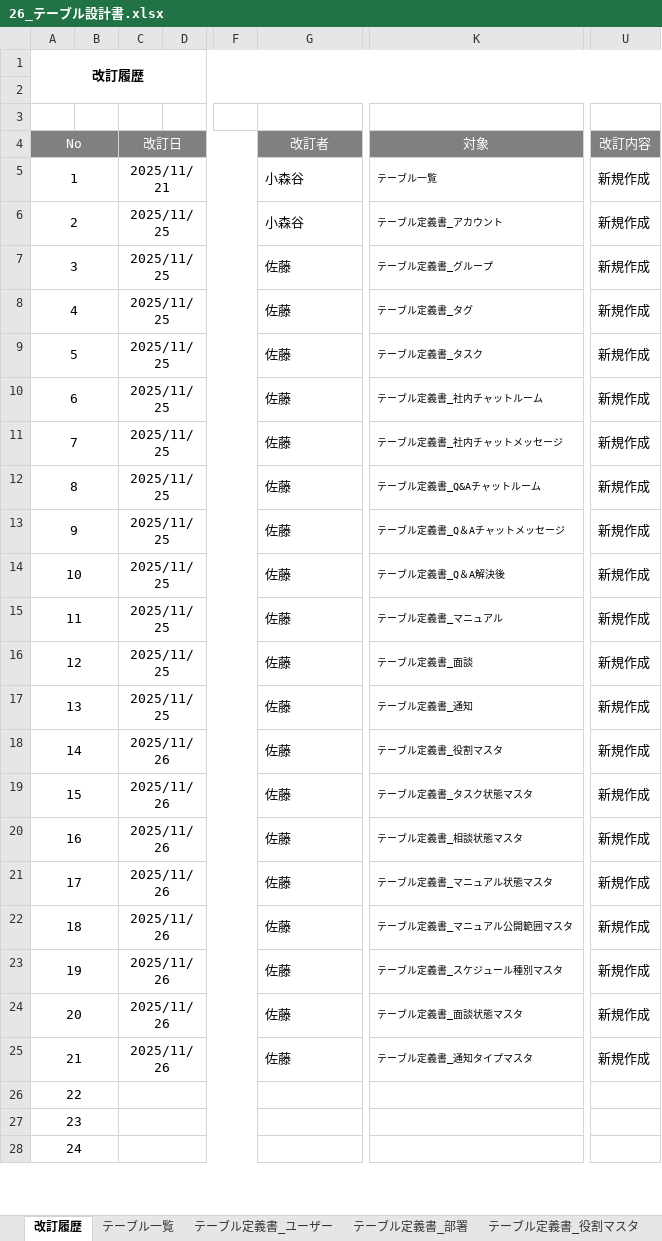
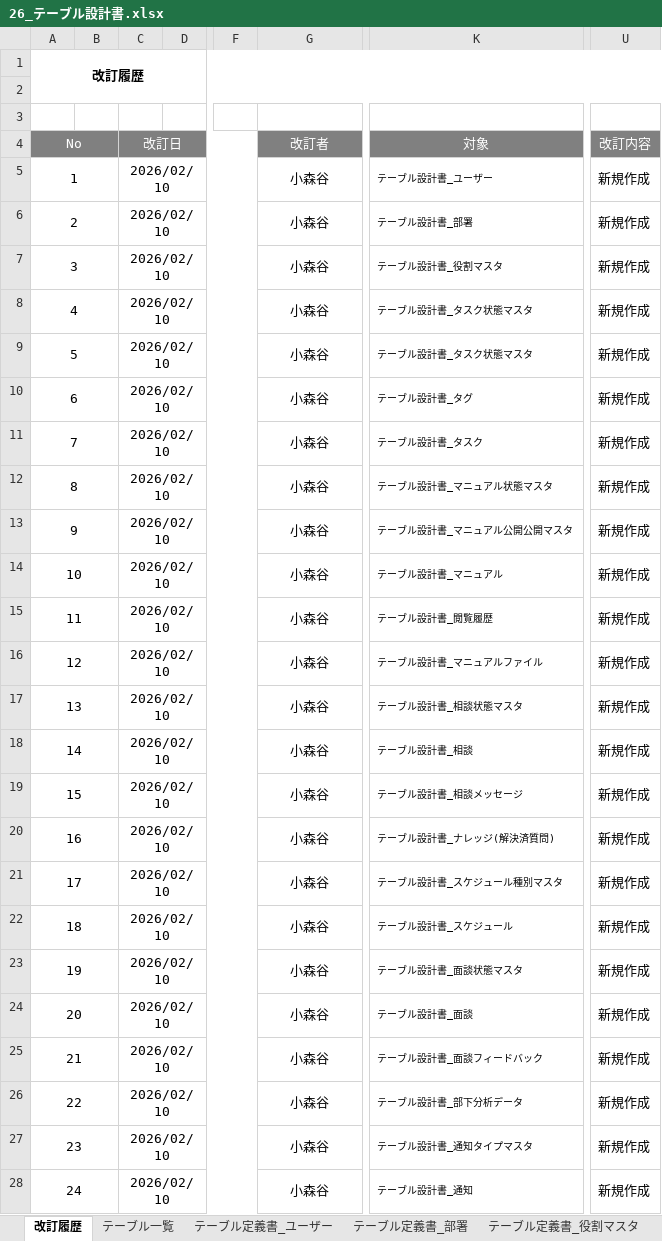
Before and after one commit to famimanotentyo/groupfnext, an Excel workbook: 26_テーブル設計書.xlsx, sheet 改訂履歴, drawn as a sheet; only a part is shown, gaps mark what is left out; values as stored, in another font and other column widths than the file's, no borders; the diff covers the shown part only; the diff names each change by its address in the sheet, - before the commit and + after, or states it on an @@ line.

```diff
--- a/26_テーブル設計書.xlsx (sheet 改訂履歴)
+++ b/26_テーブル設計書.xlsx (sheet 改訂履歴)
-C5: 2025/11/21
+C5: 2026/02/10
-G5:G25 alignment: left
+G5:G25 alignment: center
-K5: テーブル一覧
+K5: テーブル設計書_ユーザー
-C6:C17: 2025/11/25
+C6:C17: 2026/02/10
-K6: テーブル定義書_アカウント
+K6: テーブル設計書_部署
-G7:G25: 佐藤
+G7:G25: 小森谷
-K7: テーブル定義書_グループ
+K7: テーブル設計書_役割マスタ
-K8: テーブル定義書_タグ
+K8: テーブル設計書_タスク状態マスタ
-K9: テーブル定義書_タスク
+K9: テーブル設計書_タスク状態マスタ
-K10: テーブル定義書_社内チャットルーム
+K10: テーブル設計書_タグ
-K11: テーブル定義書_社内チャットメッセージ
+K11: テーブル設計書_タスク
-K12: テーブル定義書_Q&Aチャットルーム
+K12: テーブル設計書_マニュアル状態マスタ
-K13: テーブル定義書_Q＆Aチャットメッセージ
+K13: テーブル設計書_マニュアル公開公開マスタ
-K14: テーブル定義書_Q＆A解決後
+K14: テーブル設計書_マニュアル
-K15: テーブル定義書_マニュアル
+K15: テーブル設計書_閲覧履歴
-K16: テーブル定義書_面談
+K16: テーブル設計書_マニュアルファイル
-K17: テーブル定義書_通知
+K17: テーブル設計書_相談状態マスタ
-C18:C25: 2025/11/26
+C18:C25: 2026/02/10
-K18: テーブル定義書_役割マスタ
+K18: テーブル設計書_相談
-K19: テーブル定義書_タスク状態マスタ
+K19: テーブル設計書_相談メッセージ
-K20: テーブル定義書_相談状態マスタ
+K20: テーブル設計書_ナレッジ(解決済質問)
-K21: テーブル定義書_マニュアル状態マスタ
+K21: テーブル設計書_スケジュール種別マスタ
-K22: テーブル定義書_マニュアル公開範囲マスタ
+K22: テーブル設計書_スケジュール
-K23: テーブル定義書_スケジュール種別マスタ
+K23: テーブル設計書_面談状態マスタ
-K24: テーブル定義書_面談状態マスタ
+K24: テーブル設計書_面談
-K25: テーブル定義書_通知タイプマスタ
+K25: テーブル設計書_面談フィードバック
-C26:C28: (empty)
+C26:C28: 2026/02/10
-G26:G28: (empty)
+G26:G28: 小森谷
-K26: (empty)
+K26: テーブル設計書_部下分析データ
-U26:U28: (empty)
+U26:U28: 新規作成
-K27: (empty)
+K27: テーブル設計書_通知タイプマスタ
-K28: (empty)
+K28: テーブル設計書_通知
```
Also changed, not shown: 8 edited cells elsewhere in this sheet, sheet テーブル定義書_ユーザー, 3 other files.
